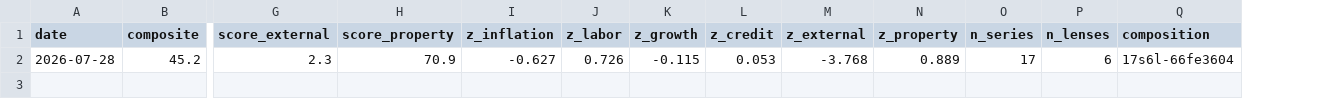
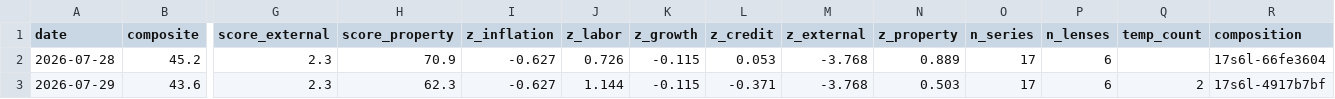
Before and after one commit to tsvetoslavtsachev/bg-macro-dashboard, a CSV file: data/score_journal.csv, drawn as a sheet; only a part is shown, gaps mark what is left out; rows hold the shown columns only; the diff names each change by its address in the sheet, - before the commit and + after, or states it on an @@ line.

```diff
--- a/data/score_journal.csv
+++ b/data/score_journal.csv
+column Q (temp_count), empty
+row 3: 2026-07-29 | 43.6 | 2.3 | 62.3 | -0.627 | 1.144 | -0.115 | -0.371 | -3.768 | 0.503 | 17 | 6 | 2 | 17s6l-4917b7bf
```
Also changed, not shown: 21 other files.
